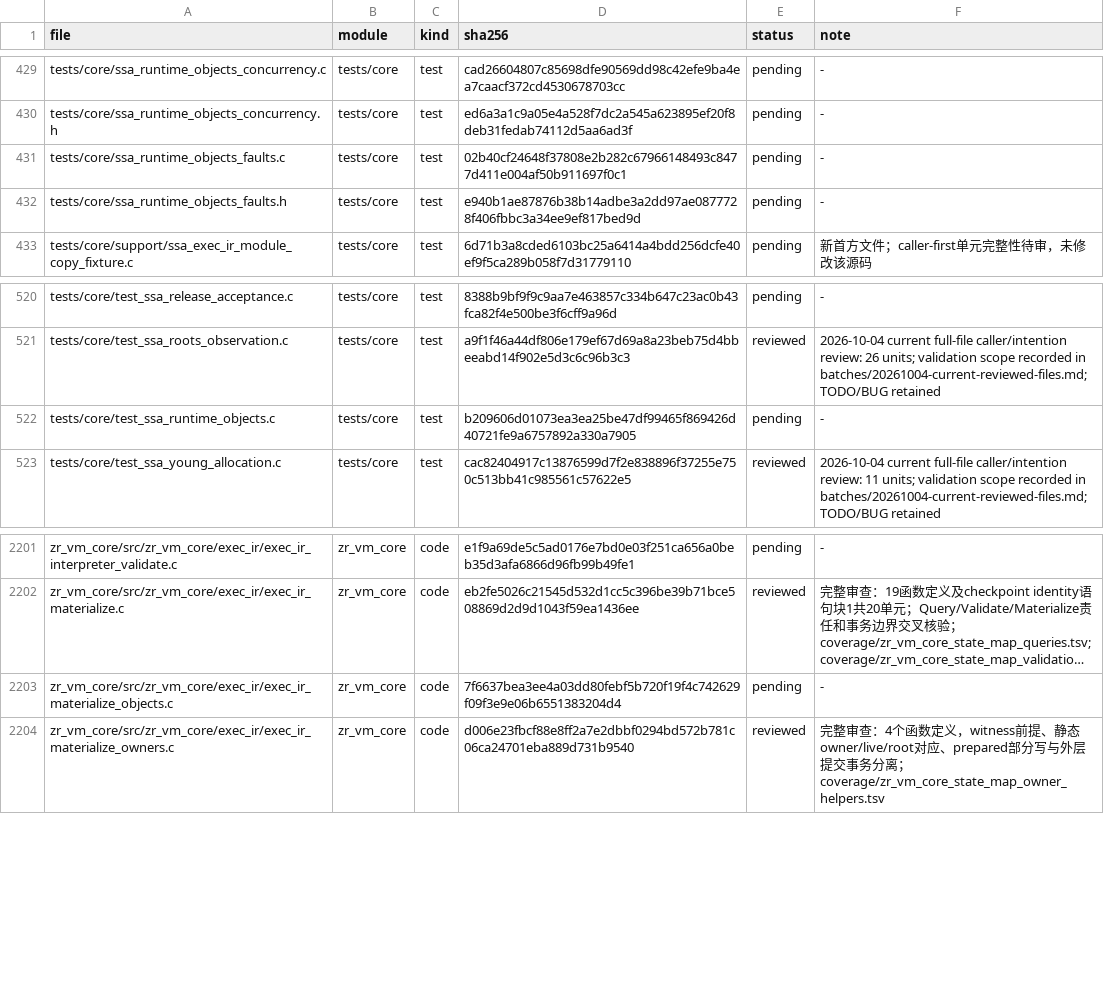
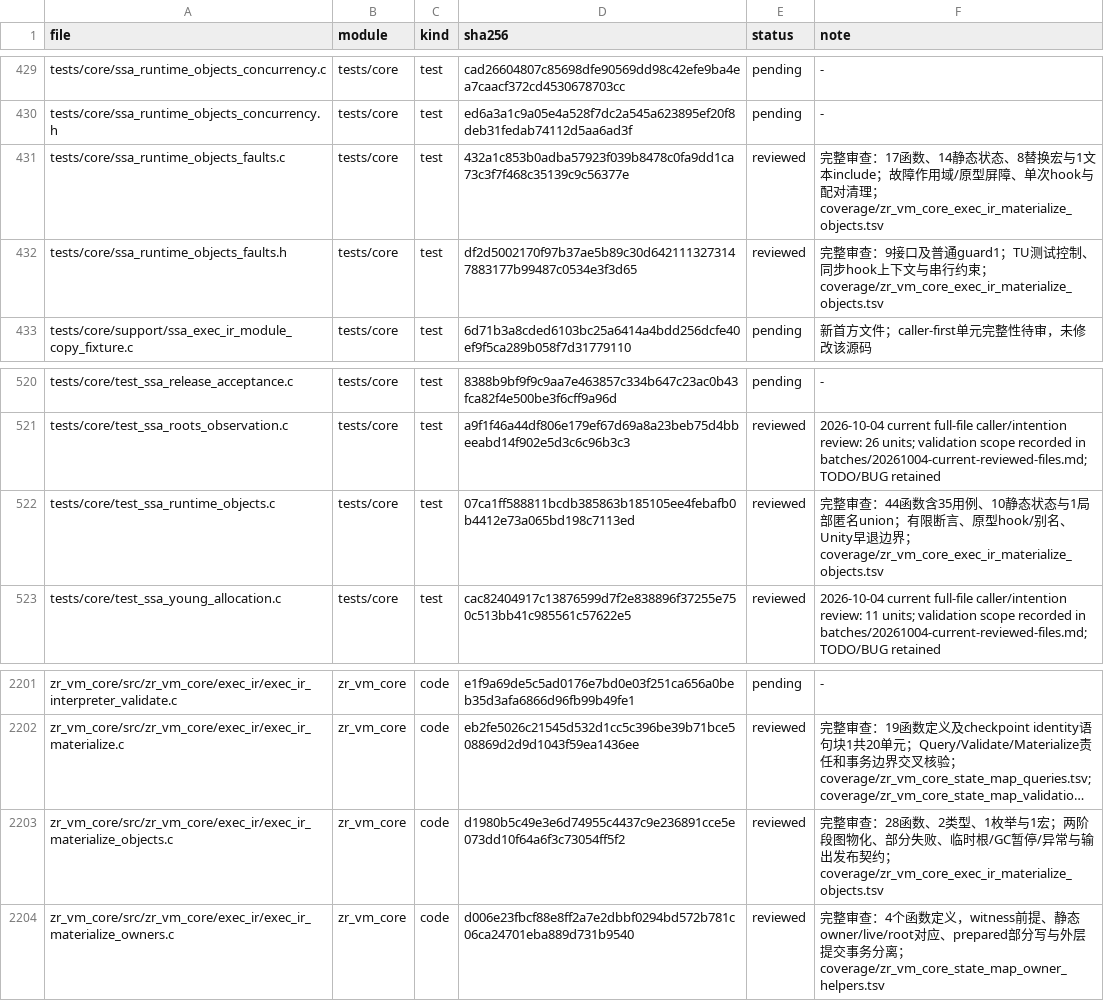
Before and after one commit to He-Jiahui/zr_vm, a TSV file: docs/code-review/inventory.tsv, drawn as a sheet; only a part is shown, gaps mark what is left out; long unchanged cells end in …; the diff names each change by its address in the sheet, - before the commit and + after, or states it on an @@ line.

Commit message:
docs: review ExecIR objects materialization and fault test contracts

```diff
--- a/docs/code-review/inventory.tsv
+++ b/docs/code-review/inventory.tsv
-D431 (sha256): 02b40cf24648f37808e2b282c67966148493c8477d411e004af50b911697f0c1
+D431 (sha256): 432a1c853b0adba57923f039b8478c0fa9dd1ca73c3f7f468c35139c9c56377e
-E431:E432 (status): pending
+E431:E432 (status): reviewed
-F431 (note): -
+F431 (note): 完整审查：17函数、14静态状态、8替换宏与1文本include；故障作用域/原型屏障、单次hook与配对清理；coverage/zr_vm_core_exec_ir_materialize_objects.tsv
-D432 (sha256): e940b1ae87876b38b14adbe3a2dd97ae0877728f406fbbc3a34ee9ef817bed9d
+D432 (sha256): df2d5002170f97b37ae5b89c30d6421113273147883177b99487c0534e3f3d65
-F432 (note): -
+F432 (note): 完整审查：9接口及普通guard1；TU测试控制、同步hook上下文与串行约束；coverage/zr_vm_core_exec_ir_materialize_objects.tsv
-D522 (sha256): b209606d01073ea3ea25be47df99465f869426d40721fe9a6757892a330a7905
+D522 (sha256): 07ca1ff588811bcdb385863b185105ee4febafb0b4412e73a065bd198c7113ed
-E522 (status): pending
+E522 (status): reviewed
-F522 (note): -
+F522 (note): 完整审查：44函数含35用例、10静态状态与1局部匿名union；有限断言、原型hook/别名、Unity早退边界；coverage/zr_vm_core_exec_ir_materialize_objects.tsv
-D2203 (sha256): 7f6637bea3ee4a03dd80febf5b720f19f4c742629f09f3e9e06b6551383204d4
+D2203 (sha256): d1980b5c49e3e6d74955c4437c9e236891cce5e073dd10f64a6f3c73054ff5f2
-E2203 (status): pending
+E2203 (status): reviewed
-F2203 (note): -
+F2203 (note): 完整审查：28函数、2类型、1枚举与1宏；两阶段图物化、部分失败、临时根/GC暂停/异常与输出发布契约；coverage/zr_vm_core_exec_ir_materialize_objects.tsv
```
Also changed, not shown: 5 other files.
